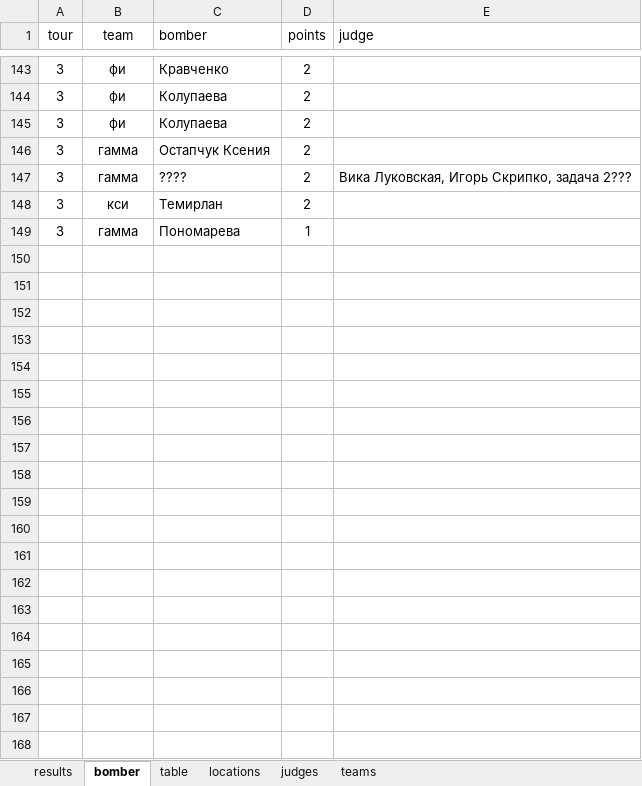
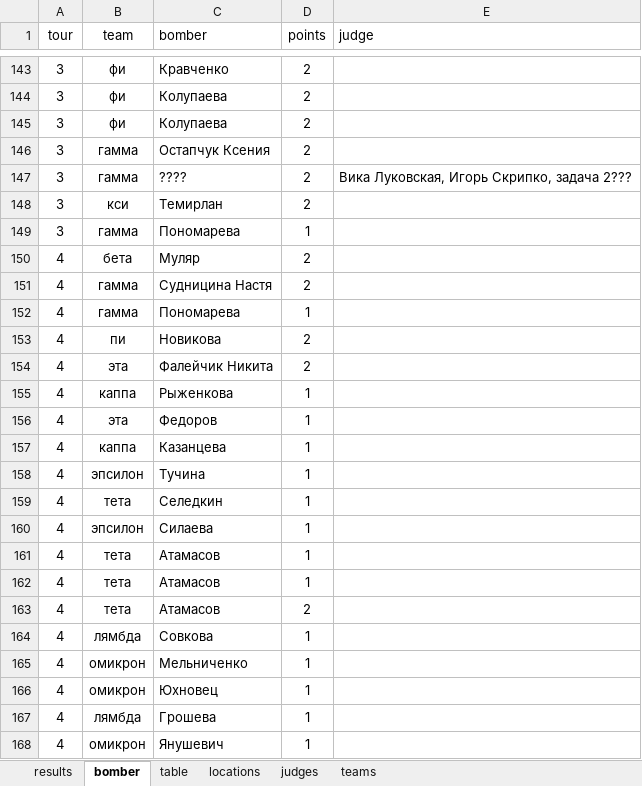
Before and after one commit to klsh-ntn/2022_fmt, an Excel workbook: fmt_2022_results.xlsx, sheet bomber, drawn as a sheet; only a part is shown, gaps mark what is left out; values as stored, in another font and other column widths than the file's, no borders; the diff covers the shown part only; the diff names each change by its address in the sheet, - before the commit and + after, or states it on an @@ line.

```diff
--- a/fmt_2022_results.xlsx (sheet bomber)
+++ b/fmt_2022_results.xlsx (sheet bomber)
+row 150: 4 | бета | Муляр | 2
+row 151: 4 | гамма | Судницина Настя | 2
+row 152: 4 | гамма | Пономарева | 1
+row 153: 4 | пи | Новикова | 2
+row 154: 4 | эта | Фалейчик Никита | 2
+row 155: 4 | каппа | Рыженкова | 1
+row 156: 4 | эта | Федоров | 1
+row 157: 4 | каппа | Казанцева | 1
+row 158: 4 | эпсилон | Тучина | 1
+row 159: 4 | тета | Селедкин | 1
+row 160: 4 | эпсилон | Силаева | 1
+row 161: 4 | тета | Атамасов | 1
+row 162: 4 | тета | Атамасов | 1
+row 163: 4 | тета | Атамасов | 2
+row 164: 4 | лямбда | Совкова | 1
+row 165: 4 | омикрон | Мельниченко | 1
+row 166: 4 | омикрон | Юхновец | 1
+row 167: 4 | лямбда | Грошева | 1
+row 168: 4 | омикрон | Янушевич | 1
```
Also changed, not shown: 29 added rows and 2 edited cells elsewhere in this sheet, sheet results, sheet table, sheet judges, 5 other files.
